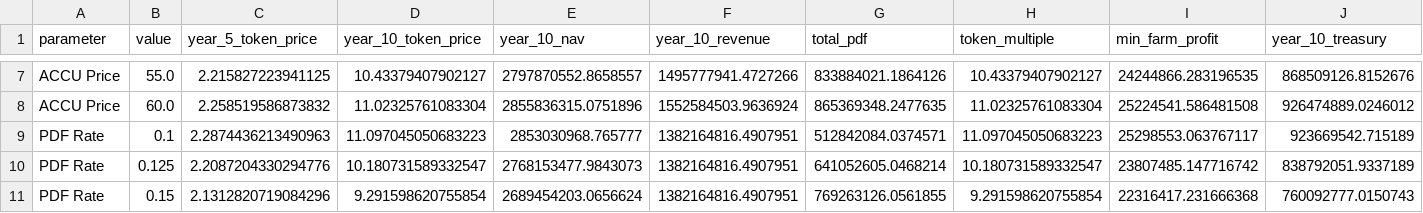
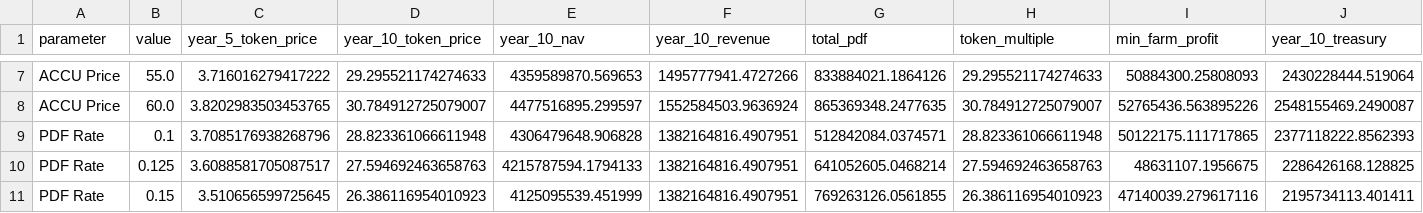
Before and after one commit to ksingla-GL/FELT_Modelling, a CSV file: outputs/sensitivity_analysis.csv, drawn as a sheet; only a part is shown, gaps mark what is left out; the diff covers the shown part only; the diff names each change by its address in the sheet, - before the commit and + after, or states it on an @@ line.

```diff
--- a/outputs/sensitivity_analysis.csv
+++ b/outputs/sensitivity_analysis.csv
-C7 (year_5_token_price): 2.215827223941125
+C7 (year_5_token_price): 3.716016279417222
-D7 (year_10_token_price): 10.43379407902127
+D7 (year_10_token_price): 29.295521174274633
-E7 (year_10_nav): 2797870552.8658557
+E7 (year_10_nav): 4359589870.569653
-H7 (token_multiple): 10.43379407902127
+H7 (token_multiple): 29.295521174274633
-I7 (min_farm_profit): 24244866.283196535
+I7 (min_farm_profit): 50884300.25808093
-J7 (year_10_treasury): 868509126.8152676
+J7 (year_10_treasury): 2430228444.519064
-C8 (year_5_token_price): 2.258519586873832
+C8 (year_5_token_price): 3.8202983503453765
-D8 (year_10_token_price): 11.02325761083304
+D8 (year_10_token_price): 30.784912725079007
-E8 (year_10_nav): 2855836315.0751896
+E8 (year_10_nav): 4477516895.299597
-H8 (token_multiple): 11.02325761083304
+H8 (token_multiple): 30.784912725079007
-I8 (min_farm_profit): 25224541.586481508
+I8 (min_farm_profit): 52765436.563895226
-J8 (year_10_treasury): 926474889.0246012
+J8 (year_10_treasury): 2548155469.2490087
-C9 (year_5_token_price): 2.2874436213490963
+C9 (year_5_token_price): 3.7085176938268796
-D9 (year_10_token_price): 11.097045050683223
+D9 (year_10_token_price): 28.823361066611948
-E9 (year_10_nav): 2853030968.765777
+E9 (year_10_nav): 4306479648.906828
-H9 (token_multiple): 11.097045050683223
+H9 (token_multiple): 28.823361066611948
-I9 (min_farm_profit): 25298553.063767117
+I9 (min_farm_profit): 50122175.111717865
-J9 (year_10_treasury): 923669542.715189
+J9 (year_10_treasury): 2377118222.8562393
-C10 (year_5_token_price): 2.2087204330294776
+C10 (year_5_token_price): 3.6088581705087517
-D10 (year_10_token_price): 10.180731589332547
+D10 (year_10_token_price): 27.594692463658763
-E10 (year_10_nav): 2768153477.9843073
+E10 (year_10_nav): 4215787594.1794133
-H10 (token_multiple): 10.180731589332547
+H10 (token_multiple): 27.594692463658763
-I10 (min_farm_profit): 23807485.147716742
+I10 (min_farm_profit): 48631107.1956675
-J10 (year_10_treasury): 838792051.9337189
+J10 (year_10_treasury): 2286426168.128825
-C11 (year_5_token_price): 2.1312820719084296
+C11 (year_5_token_price): 3.510656599725645
-D11 (year_10_token_price): 9.291598620755854
+D11 (year_10_token_price): 26.386116954010923
-E11 (year_10_nav): 2689454203.0656624
+E11 (year_10_nav): 4125095539.451999
-H11 (token_multiple): 9.291598620755854
+H11 (token_multiple): 26.386116954010923
-I11 (min_farm_profit): 22316417.231666368
+I11 (min_farm_profit): 47140039.279617116
-J11 (year_10_treasury): 760092777.0150743
+J11 (year_10_treasury): 2195734113.401411
```
Also changed, not shown: 162 edited cells elsewhere in this file, inputs/4_cost_structure.csv, outputs/output_portfolio_summary.csv, 11 other files.
